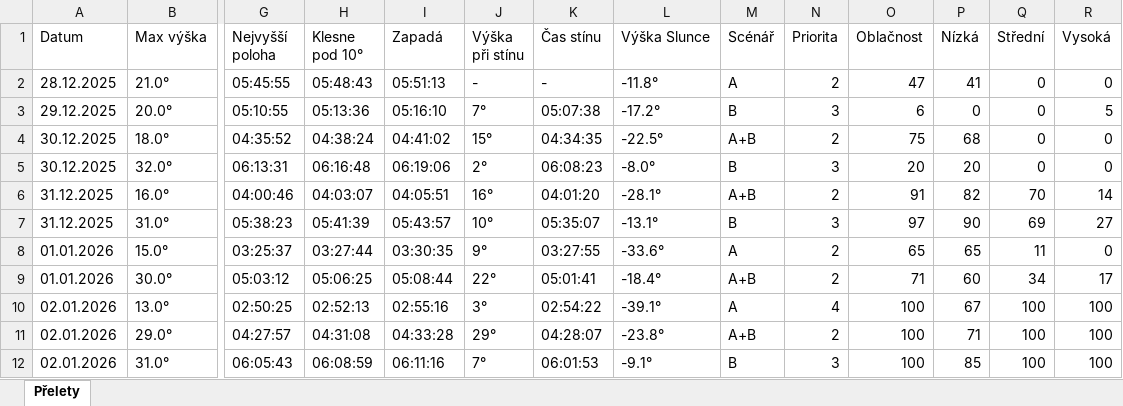
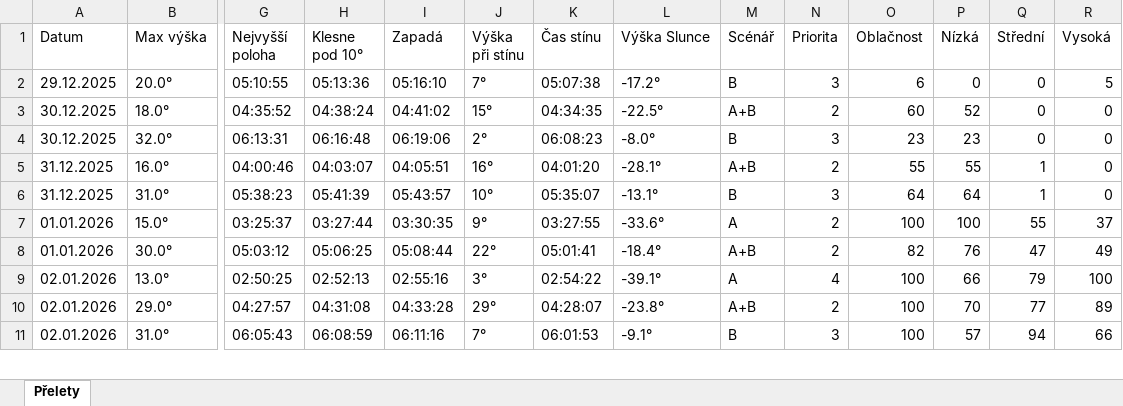
Before and after one commit to LASAR-DoSpace/LASARsat-Transit-Table, an Excel workbook: Prelety.xlsx, sheet Přelety, drawn as a sheet; only a part is shown, gaps mark what is left out; values as stored, in another font and other column widths than the file's, no cell formats; conditional formats not drawn; removed rows and columns are numbered as before the commit, all else as after; rows hold the shown columns only; the diff covers the shown part only; the diff names each change by its address in the sheet, - before the commit and + after, or states it on an @@ line.

```diff
--- a/Prelety.xlsx (sheet Přelety)
+++ b/Prelety.xlsx (sheet Přelety)
-row 2: 28.12.2025 | 21.0° | 05:45:55 | 05:48:43 | 05:51:13 | - | - | -11.8° | A | 2 | 47 | 41 | 0 | 0
-O3 (Oblačnost): 75
+O3 (Oblačnost): 60
-P3 (Nízká): 68
+P3 (Nízká): 52
-O4 (Oblačnost): 20
+O4 (Oblačnost): 23
-P4 (Nízká): 20
+P4 (Nízká): 23
-O5 (Oblačnost): 91
+O5 (Oblačnost): 55
-P5 (Nízká): 82
+P5 (Nízká): 55
-Q5 (Střední): 70
+Q5 (Střední): 1
-R5 (Vysoká): 14
+R5 (Vysoká): 0
-O6 (Oblačnost): 97
+O6 (Oblačnost): 64
-P6 (Nízká): 90
+P6 (Nízká): 64
-Q6 (Střední): 69
+Q6 (Střední): 1
-R6 (Vysoká): 27
+R6 (Vysoká): 0
-O7 (Oblačnost): 65
+O7 (Oblačnost): 100
-P7 (Nízká): 65
+P7 (Nízká): 100
-Q7 (Střední): 11
+Q7 (Střední): 55
-R7 (Vysoká): 0
+R7 (Vysoká): 37
-O8 (Oblačnost): 71
+O8 (Oblačnost): 82
-P8 (Nízká): 60
+P8 (Nízká): 76
-Q8 (Střední): 34
+Q8 (Střední): 47
-R8 (Vysoká): 17
+R8 (Vysoká): 49
-P9 (Nízká): 67
+P9 (Nízká): 66
-Q9 (Střední): 100
+Q9 (Střední): 79
-P10 (Nízká): 71
+P10 (Nízká): 70
-Q10 (Střední): 100
+Q10 (Střední): 77
-R10 (Vysoká): 100
+R10 (Vysoká): 89
-P11 (Nízká): 85
+P11 (Nízká): 57
-Q11 (Střední): 100
+Q11 (Střední): 94
-R11 (Vysoká): 100
+R11 (Vysoká): 66
```
Also changed, not shown: 3 added rows and 12 edited cells elsewhere in this sheet, cell formats.
